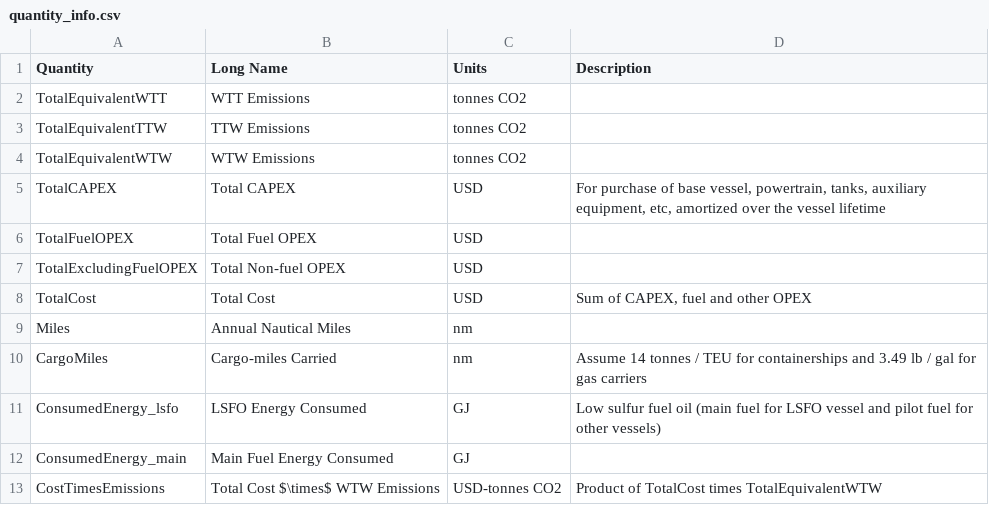
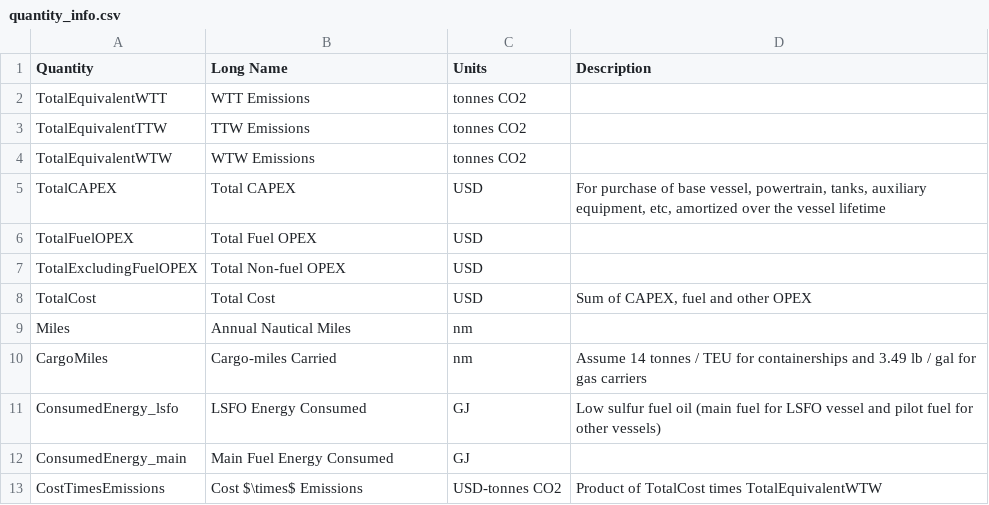
Before and after one commit to mcsc-impact-climate/MIT_NavigaTE_inputs, a CSV file: info_files/quantity_info.csv, drawn as a sheet.

Commit message:
Shortened the x axis label for cost x emissions to avoid crowding in the plot

```diff
--- a/info_files/quantity_info.csv
+++ b/info_files/quantity_info.csv
@@ -12,2 +12,2 @@ ConsumedEnergy_lsfo,LSFO Energy Consumed ,GJ,Low sulfur fuel oil (main fuel for
 ConsumedEnergy_main,Main Fuel Energy Consumed,GJ,
-CostTimesEmissions,Total Cost $\times$ WTW Emissions,USD-tonnes CO2,Product of TotalCost times TotalEquivalentWTW
+CostTimesEmissions,Cost $\times$ Emissions,USD-tonnes CO2,Product of TotalCost times TotalEquivalentWTW
```
